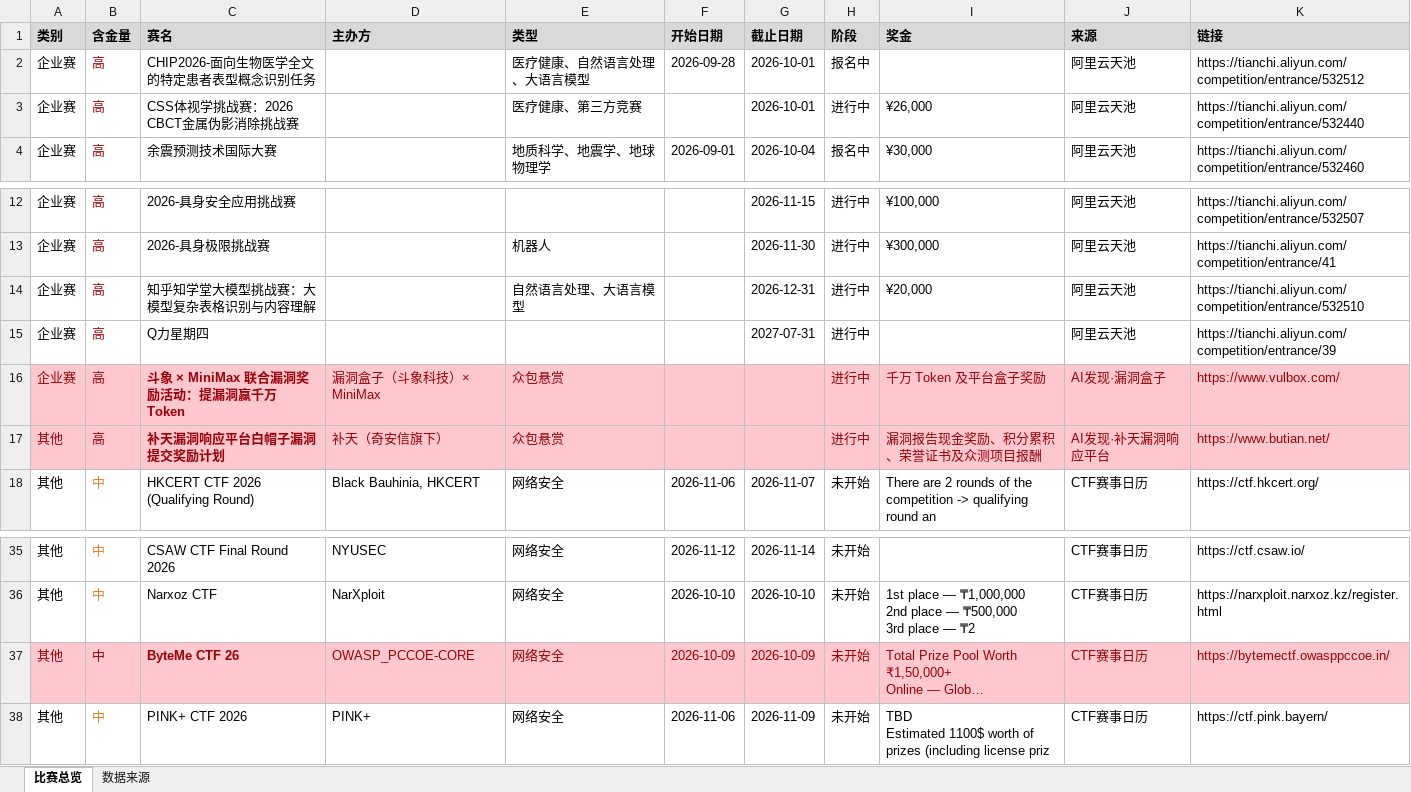
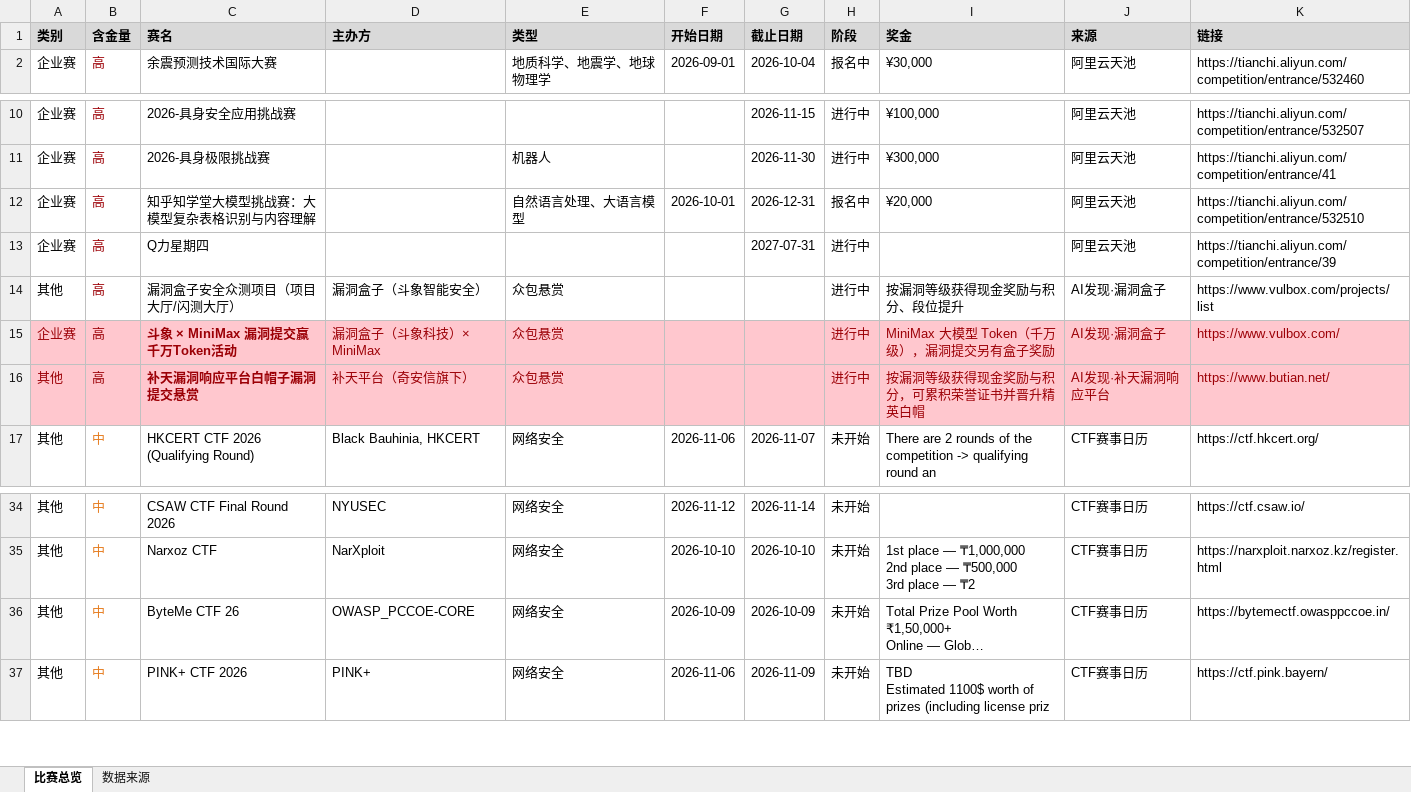
Before and after one commit to ArchaicRam/competition-radar, an Excel workbook: data/competitions.xlsx, sheet 比赛总览, drawn as a sheet; only a part is shown, gaps mark what is left out; long unchanged cells end in …; values as stored, in another font and other column widths than the file's, no borders; removed rows and columns are numbered as before the commit, all else as after; the diff names each change by its address in the sheet, - before the commit and + after, or states it on an @@ line.

```diff
--- a/data/competitions.xlsx (sheet 比赛总览)
+++ b/data/competitions.xlsx (sheet 比赛总览)
-row 2: 企业赛 | 高 | CHIP2026-面向生物医学全文的特定患者表型概念识别任务 |  | 医疗健康、自然语言处理、大语言模型 | 2026-09-28 | 2026-10-01 | 报名中 |  | 阿里云天池 | https://tianchi.aliyun.com/competition/entrance/532512
-row 3: 企业赛 | 高 | CSS体视学挑战赛：2026 CBCT金属伪影消除挑战赛 |  | 医疗健康、第三方竞赛 |  | 2026-10-01 | 进行中 | ¥26,000 | 阿里云天池 | https://tianchi.aliyun.com/competition/entrance/532440
-F12 (开始日期): (empty)
+F12 (开始日期): 2026-10-01
-H12 (阶段): 进行中
+H12 (阶段): 报名中
+row 14: 其他 | 高 | 漏洞盒子安全众测项目（项目大厅/闪测大厅） | 漏洞盒子（斗象智能安全） | 众包悬赏 |  |  | 进行中 | 按漏洞等级获得现金奖励与积分、段位提升 | AI发现·漏洞盒子 | https://www.vulbox.com/projects/list
-C15 (赛名): 斗象 × MiniMax 联合漏洞奖励活动：提漏洞赢千万 Token
+C15 (赛名): 斗象 × MiniMax 漏洞提交赢千万Token活动
-I15 (奖金): 千万 Token 及平台盒子奖励
+I15 (奖金): MiniMax 大模型 Token（千万级），漏洞提交另有盒子奖励
-C16 (赛名): 补天漏洞响应平台白帽子漏洞提交奖励计划
+C16 (赛名): 补天漏洞响应平台白帽子漏洞提交悬赏
-D16 (主办方): 补天（奇安信旗下）
+D16 (主办方): 补天平台（奇安信旗下）
-I16 (奖金): 漏洞报告现金奖励、积分累积、荣誉证书及众测项目报酬
+I16 (奖金): 按漏洞等级获得现金奖励与积分，可累积荣誉证书并晋升精英白帽
-A36:K36 fill: #FFC7CE
+A36:K36 fill: none
-A36 text colour: #9C0006
+A36 text colour: black
-B36 text colour: #9C0006
+B36 text colour: #E67E22
-C36:K36 text colour: #9C0006
+C36:K36 text colour: black
-C36 bold: on
+C36 bold: off
```
Also changed, not shown: sheet 数据来源, 2 other files.
